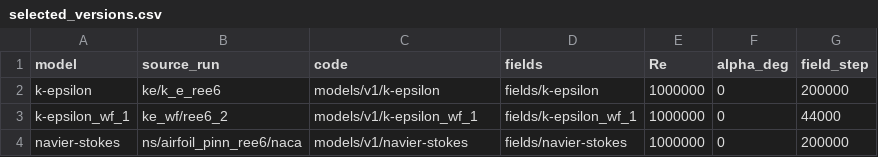
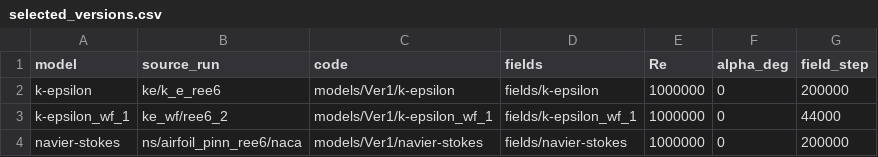
Before and after one commit to giorgos15233-dotcom/PINNs, a CSV file: inventory/selected_versions.csv, drawn as a sheet.

Commit message:
Rename model directories and feature the selected field plots

```diff
--- a/inventory/selected_versions.csv
+++ b/inventory/selected_versions.csv
@@ -1,4 +1,4 @@
 model,source_run,code,fields,Re,alpha_deg,field_step
-k-epsilon,ke/k_e_ree6,models/v1/k-epsilon,fields/k-epsilon,1000000,0,200000
-k-epsilon_wf_1,ke_wf/ree6_2,models/v1/k-epsilon_wf_1,fields/k-epsilon_wf_1,1000000,0,44000
-navier-stokes,ns/airfoil_pinn_ree6/naca,models/v1/navier-stokes,fields/navier-stokes,1000000,0,200000
+k-epsilon,ke/k_e_ree6,models/Ver1/k-epsilon,fields/k-epsilon,1000000,0,200000
+k-epsilon_wf_1,ke_wf/ree6_2,models/Ver1/k-epsilon_wf_1,fields/k-epsilon_wf_1,1000000,0,44000
+navier-stokes,ns/airfoil_pinn_ree6/naca,models/Ver1/navier-stokes,fields/navier-stokes,1000000,0,200000
```
Also changed, not shown: 27 other files.
